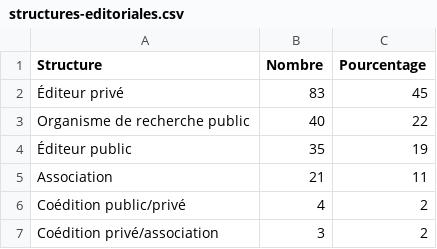
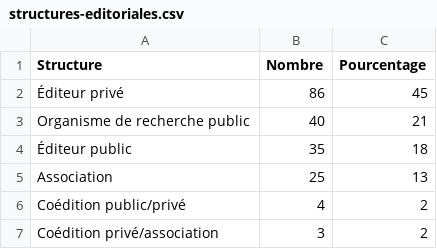
Before and after one commit to nicocoquet/mosar, a CSV file: downloads/structures-editoriales.csv, drawn as a sheet.

```diff
--- a/downloads/structures-editoriales.csv
+++ b/downloads/structures-editoriales.csv
@@ -1,6 +1,6 @@
 Structure;Nombre;Pourcentage
-Éditeur privé;83;45
-Organisme de recherche public;40;22
-Éditeur public;35;19
-Association;21;11
+Éditeur privé;86;45
+Organisme de recherche public;40;21
+Éditeur public;35;18
+Association;25;13
 Coédition public/privé;4;2
```
Also changed, not shown: downloads/acces-structure-editoriale.csv, downloads/annee-creation.csv, 53 other files.
